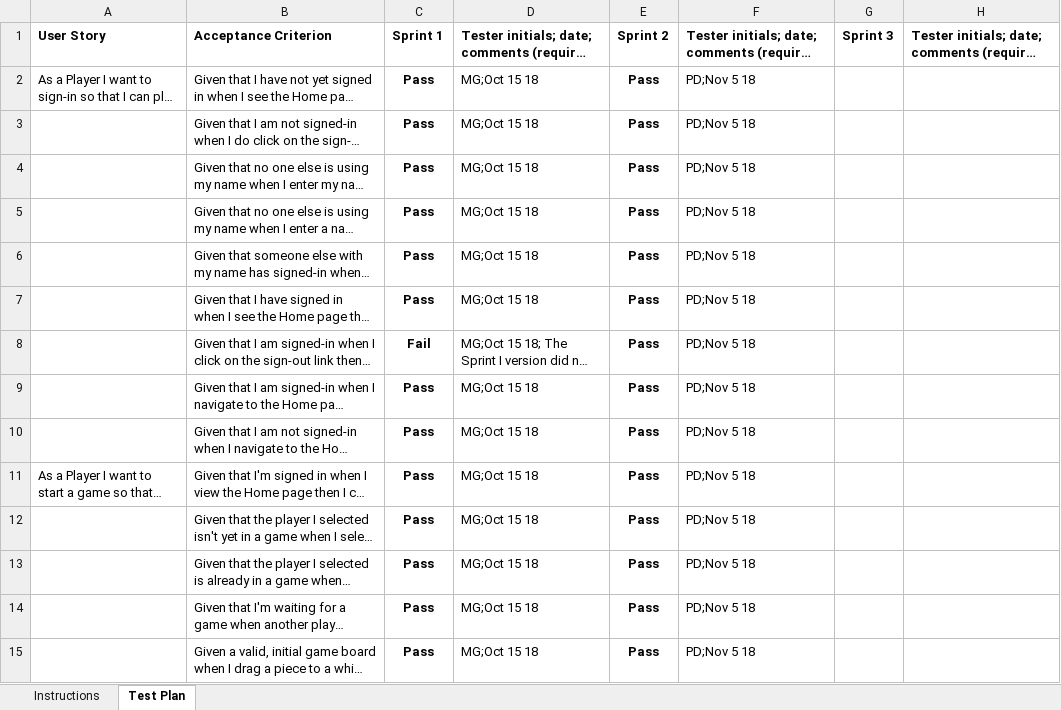
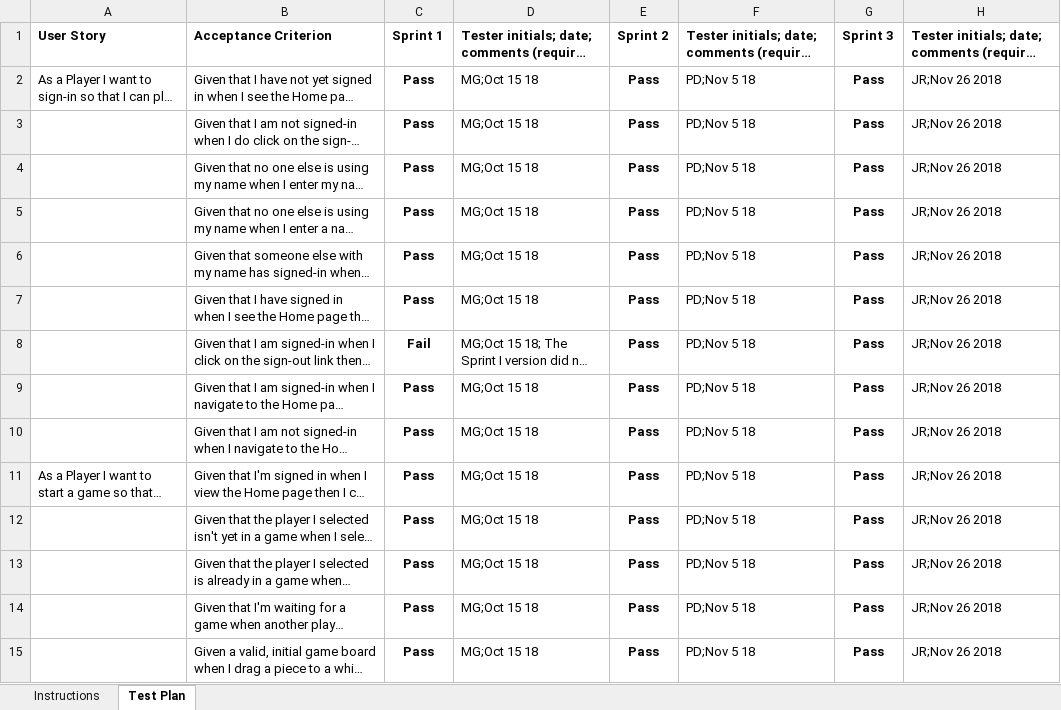
Before and after one commit to stc3245/Webcheckers, an Excel workbook: etc/Acceptance Test Plan.xlsx, sheet Test Plan, drawn as a sheet; only a part is shown; long unchanged cells end in …; values as stored, in another font and other column widths than the file's, no borders; conditional formats not drawn; the diff covers the shown part only; the diff names each change by its address in the sheet, - before the commit and + after, or states it on an @@ line.

Commit message:
Added more unit tests to the code for more comprehensive coverage.

```diff
--- a/etc/Acceptance Test Plan.xlsx (sheet Test Plan)
+++ b/etc/Acceptance Test Plan.xlsx (sheet Test Plan)
-G2:G15: (empty)
+G2:G15: Pass
-H2:H15: (empty)
+H2:H15: JR;Nov 26 2018
```
Also changed, not shown: 28 edited cells elsewhere in this sheet, 3 other files.
